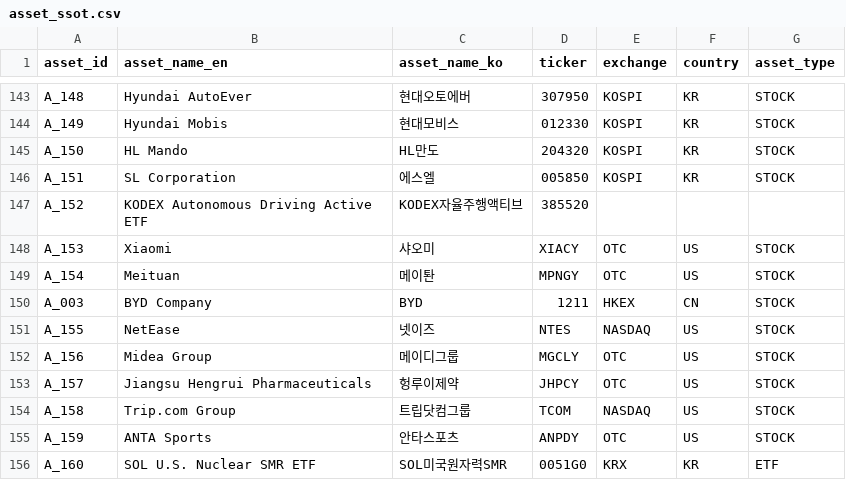
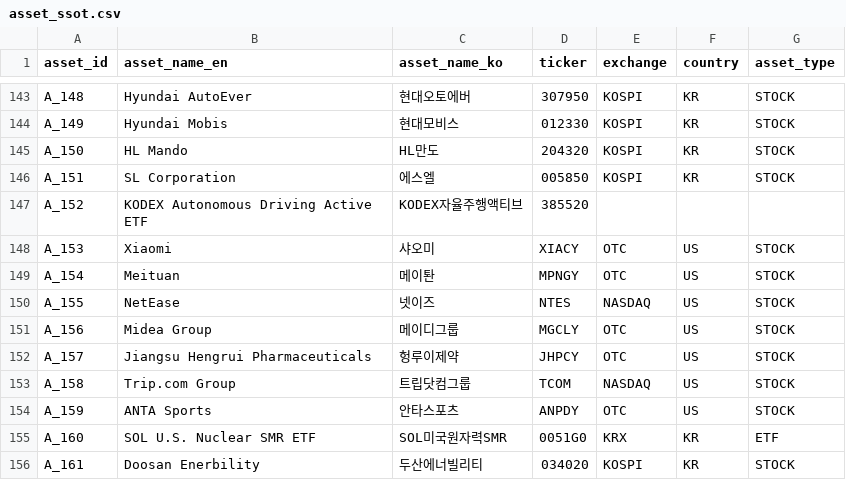
Before and after one commit to kang0302/import_MT, a CSV file: data/ssot/asset_ssot.csv, drawn as a sheet; only a part is shown, gaps mark what is left out; the shorter side is filled out with more unchanged rows; the diff names each change by its address in the sheet, - before the commit and + after, or states it on an @@ line.

Commit message:
Update asset_ssot.csv

```diff
--- a/data/ssot/asset_ssot.csv
+++ b/data/ssot/asset_ssot.csv
-row 150: A_003 | BYD Company | BYD | 1211 | HKEX | CN | STOCK
```
